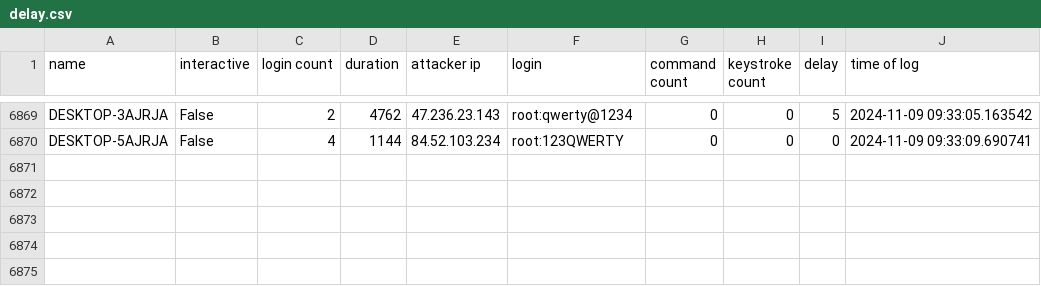
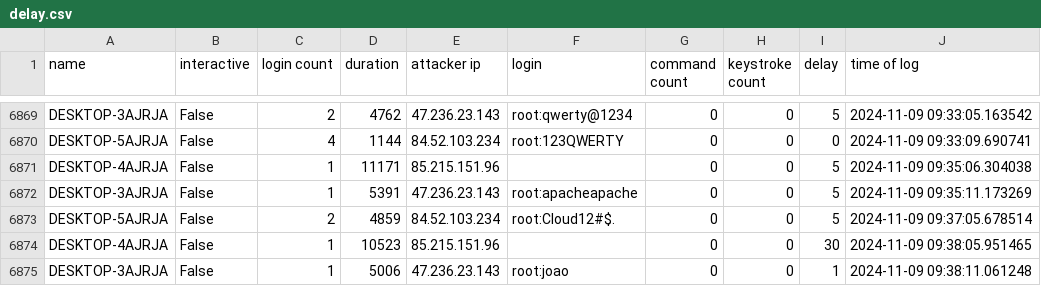
Before and after one commit to ryanfleming23/honeypot-group-1a, a CSV file: dat/delay.csv, drawn as a sheet; only a part is shown, gaps mark what is left out; the diff names each change by its address in the sheet, - before the commit and + after, or states it on an @@ line.

Commit message:
auto commit Sat 09 Nov 2024 09:40:02 AM EST

```diff
--- a/dat/delay.csv
+++ b/dat/delay.csv
+row 6871: DESKTOP-4AJRJA | False | 1 | 11171 | 85.215.151.96 |  | 0 | 0 | 5 | 2024-11-09 09:35:06.304038
+row 6872: DESKTOP-3AJRJA | False | 1 | 5391 | 47.236.23.143 | root:apacheapache | 0 | 0 | 5 | 2024-11-09 09:35:11.173269
+row 6873: DESKTOP-5AJRJA | False | 2 | 4859 | 84.52.103.234 | root:Cloud12#$. | 0 | 0 | 5 | 2024-11-09 09:37:05.678514
+row 6874: DESKTOP-4AJRJA | False | 1 | 10523 | 85.215.151.96 |  | 0 | 0 | 30 | 2024-11-09 09:38:05.951465
+row 6875: DESKTOP-3AJRJA | False | 1 | 5006 | 47.236.23.143 | root:joao | 0 | 0 | 1 | 2024-11-09 09:38:11.061248
```
